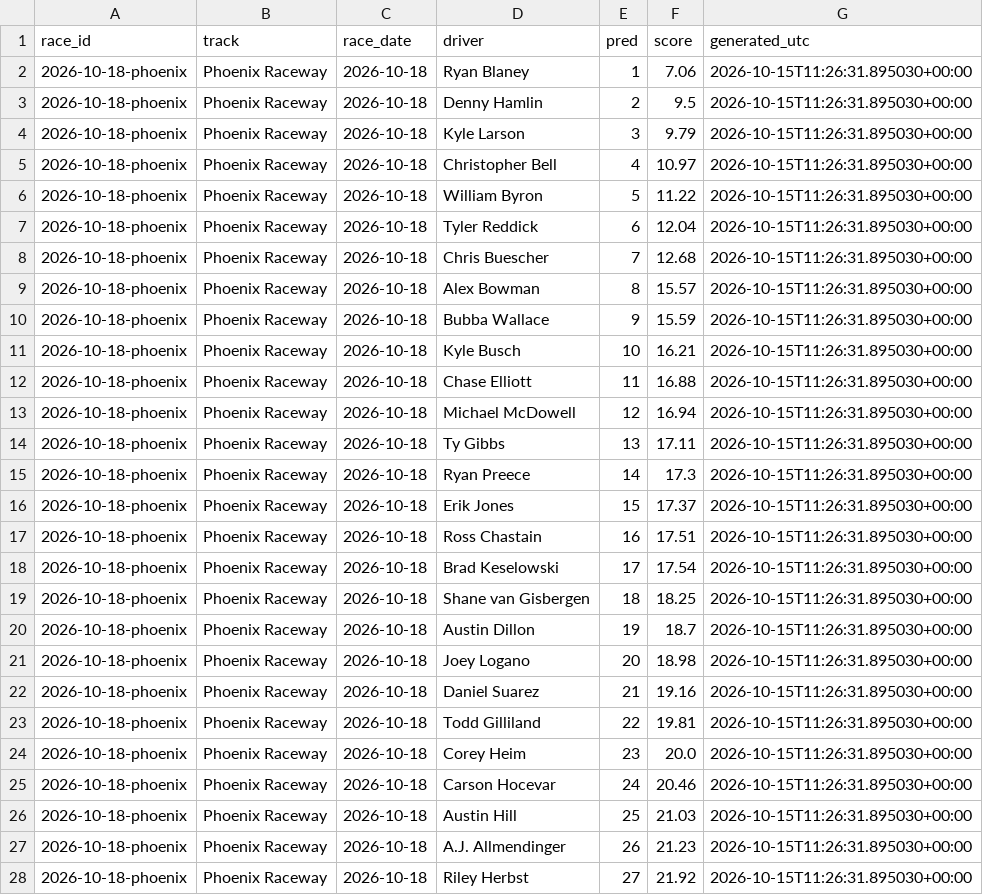
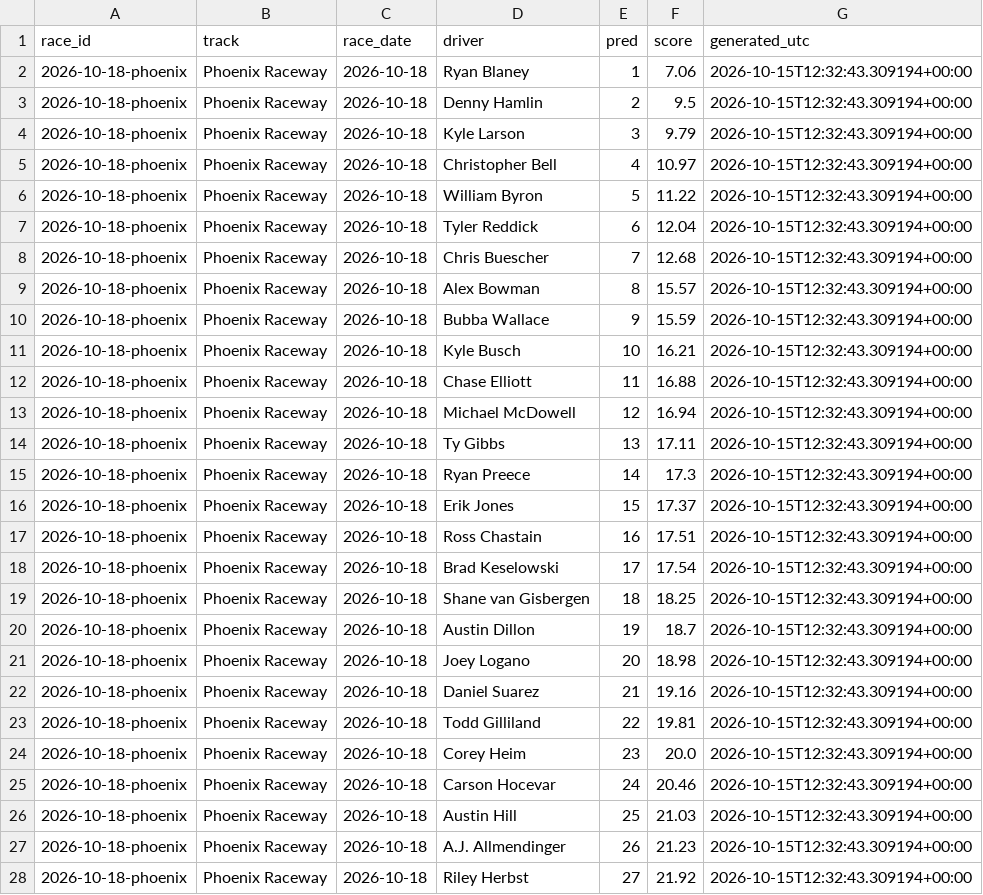
Before and after one commit to BlkShdw02/NASCAR-dashboard, a CSV file: data/predictions_log.csv, drawn as a sheet; only a part is shown; the diff covers the shown part only.

```diff
--- a/data/predictions_log.csv
+++ b/data/predictions_log.csv
@@ -1,28 +1,28 @@
 race_id,track,race_date,driver,pred,score,generated_utc
-2026-10-18-phoenix,Phoenix Raceway,2026-10-18,Ryan Blaney,1,7.06,2026-10-15T11:26:31.895030+00:00
-2026-10-18-phoenix,Phoenix Raceway,2026-10-18,Denny Hamlin,2,9.5,2026-10-15T11:26:31.895030+00:00
-2026-10-18-phoenix,Phoenix Raceway,2026-10-18,Kyle Larson,3,9.79,2026-10-15T11:26:31.895030+00:00
-2026-10-18-phoenix,Phoenix Raceway,2026-10-18,Christopher Bell,4,10.97,2026-10-15T11:26:31.895030+00:00
-2026-10-18-phoenix,Phoenix Raceway,2026-10-18,William Byron,5,11.22,2026-10-15T11:26:31.895030+00:00
-2026-10-18-phoenix,Phoenix Raceway,2026-10-18,Tyler Reddick,6,12.04,2026-10-15T11:26:31.895030+00:00
-2026-10-18-phoenix,Phoenix Raceway,2026-10-18,Chris Buescher,7,12.68,2026-10-15T11:26:31.895030+00:00
-2026-10-18-phoenix,Phoenix Raceway,2026-10-18,Alex Bowman,8,15.57,2026-10-15T11:26:31.895030+00:00
-2026-10-18-phoenix,Phoenix Raceway,2026-10-18,Bubba Wallace,9,15.59,2026-10-15T11:26:31.895030+00:00
-2026-10-18-phoenix,Phoenix Raceway,2026-10-18,Kyle Busch,10,16.21,2026-10-15T11:26:31.895030+00:00
-2026-10-18-phoenix,Phoenix Raceway,2026-10-18,Chase Elliott,11,16.88,2026-10-15T11:26:31.895030+00:00
-2026-10-18-phoenix,Phoenix Raceway,2026-10-18,Michael McDowell,12,16.94,2026-10-15T11:26:31.895030+00:00
-2026-10-18-phoenix,Phoenix Raceway,2026-10-18,Ty Gibbs,13,17.11,2026-10-15T11:26:31.895030+00:00
-2026-10-18-phoenix,Phoenix Raceway,2026-10-18,Ryan Preece,14,17.3,2026-10-15T11:26:31.895030+00:00
-2026-10-18-phoenix,Phoenix Raceway,2026-10-18,Erik Jones,15,17.37,2026-10-15T11:26:31.895030+00:00
-2026-10-18-phoenix,Phoenix Raceway,2026-10-18,Ross Chastain,16,17.51,2026-10-15T11:26:31.895030+00:00
-2026-10-18-phoenix,Phoenix Raceway,2026-10-18,Brad Keselowski,17,17.54,2026-10-15T11:26:31.895030+00:00
-2026-10-18-phoenix,Phoenix Raceway,2026-10-18,Shane van Gisbergen,18,18.25,2026-10-15T11:26:31.895030+00:00
-2026-10-18-phoenix,Phoenix Raceway,2026-10-18,Austin Dillon,19,18.7,2026-10-15T11:26:31.895030+00:00
-2026-10-18-phoenix,Phoenix Raceway,2026-10-18,Joey Logano,20,18.98,2026-10-15T11:26:31.895030+00:00
-2026-10-18-phoenix,Phoenix Raceway,2026-10-18,Daniel Suarez,21,19.16,2026-10-15T11:26:31.895030+00:00
-2026-10-18-phoenix,Phoenix Raceway,2026-10-18,Todd Gilliland,22,19.81,2026-10-15T11:26:31.895030+00:00
-2026-10-18-phoenix,Phoenix Raceway,2026-10-18,Corey Heim,23,20.0,2026-10-15T11:26:31.895030+00:00
-2026-10-18-phoenix,Phoenix Raceway,2026-10-18,Carson Hocevar,24,20.46,2026-10-15T11:26:31.895030+00:00
-2026-10-18-phoenix,Phoenix Raceway,2026-10-18,Austin Hill,25,21.03,2026-10-15T11:26:31.895030+00:00
-2026-10-18-phoenix,Phoenix Raceway,2026-10-18,A.J. Allmendinger,26,21.23,2026-10-15T11:26:31.895030+00:00
-2026-10-18-phoenix,Phoenix Raceway,2026-10-18,Riley Herbst,27,21.92,2026-10-15T11:26:31.895030+00:00
+2026-10-18-phoenix,Phoenix Raceway,2026-10-18,Ryan Blaney,1,7.06,2026-10-15T12:32:43.309194+00:00
+2026-10-18-phoenix,Phoenix Raceway,2026-10-18,Denny Hamlin,2,9.5,2026-10-15T12:32:43.309194+00:00
+2026-10-18-phoenix,Phoenix Raceway,2026-10-18,Kyle Larson,3,9.79,2026-10-15T12:32:43.309194+00:00
+2026-10-18-phoenix,Phoenix Raceway,2026-10-18,Christopher Bell,4,10.97,2026-10-15T12:32:43.309194+00:00
+2026-10-18-phoenix,Phoenix Raceway,2026-10-18,William Byron,5,11.22,2026-10-15T12:32:43.309194+00:00
+2026-10-18-phoenix,Phoenix Raceway,2026-10-18,Tyler Reddick,6,12.04,2026-10-15T12:32:43.309194+00:00
+2026-10-18-phoenix,Phoenix Raceway,2026-10-18,Chris Buescher,7,12.68,2026-10-15T12:32:43.309194+00:00
+2026-10-18-phoenix,Phoenix Raceway,2026-10-18,Alex Bowman,8,15.57,2026-10-15T12:32:43.309194+00:00
+2026-10-18-phoenix,Phoenix Raceway,2026-10-18,Bubba Wallace,9,15.59,2026-10-15T12:32:43.309194+00:00
+2026-10-18-phoenix,Phoenix Raceway,2026-10-18,Kyle Busch,10,16.21,2026-10-15T12:32:43.309194+00:00
+2026-10-18-phoenix,Phoenix Raceway,2026-10-18,Chase Elliott,11,16.88,2026-10-15T12:32:43.309194+00:00
+2026-10-18-phoenix,Phoenix Raceway,2026-10-18,Michael McDowell,12,16.94,2026-10-15T12:32:43.309194+00:00
+2026-10-18-phoenix,Phoenix Raceway,2026-10-18,Ty Gibbs,13,17.11,2026-10-15T12:32:43.309194+00:00
+2026-10-18-phoenix,Phoenix Raceway,2026-10-18,Ryan Preece,14,17.3,2026-10-15T12:32:43.309194+00:00
+2026-10-18-phoenix,Phoenix Raceway,2026-10-18,Erik Jones,15,17.37,2026-10-15T12:32:43.309194+00:00
+2026-10-18-phoenix,Phoenix Raceway,2026-10-18,Ross Chastain,16,17.51,2026-10-15T12:32:43.309194+00:00
+2026-10-18-phoenix,Phoenix Raceway,2026-10-18,Brad Keselowski,17,17.54,2026-10-15T12:32:43.309194+00:00
+2026-10-18-phoenix,Phoenix Raceway,2026-10-18,Shane van Gisbergen,18,18.25,2026-10-15T12:32:43.309194+00:00
+2026-10-18-phoenix,Phoenix Raceway,2026-10-18,Austin Dillon,19,18.7,2026-10-15T12:32:43.309194+00:00
+2026-10-18-phoenix,Phoenix Raceway,2026-10-18,Joey Logano,20,18.98,2026-10-15T12:32:43.309194+00:00
+2026-10-18-phoenix,Phoenix Raceway,2026-10-18,Daniel Suarez,21,19.16,2026-10-15T12:32:43.309194+00:00
+2026-10-18-phoenix,Phoenix Raceway,2026-10-18,Todd Gilliland,22,19.81,2026-10-15T12:32:43.309194+00:00
+2026-10-18-phoenix,Phoenix Raceway,2026-10-18,Corey Heim,23,20.0,2026-10-15T12:32:43.309194+00:00
+2026-10-18-phoenix,Phoenix Raceway,2026-10-18,Carson Hocevar,24,20.46,2026-10-15T12:32:43.309194+00:00
+2026-10-18-phoenix,Phoenix Raceway,2026-10-18,Austin Hill,25,21.03,2026-10-15T12:32:43.309194+00:00
+2026-10-18-phoenix,Phoenix Raceway,2026-10-18,A.J. Allmendinger,26,21.23,2026-10-15T12:32:43.309194+00:00
+2026-10-18-phoenix,Phoenix Raceway,2026-10-18,Riley Herbst,27,21.92,2026-10-15T12:32:43.309194+00:00
```
Also changed, not shown: 12 edited cells elsewhere in this file, 1 other file.
